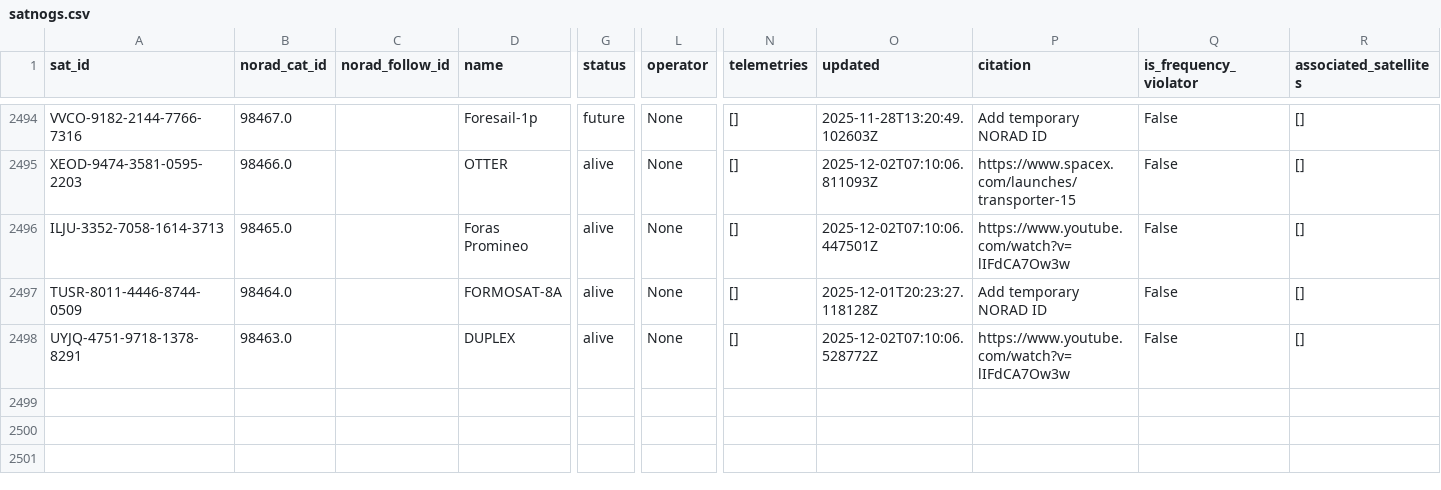
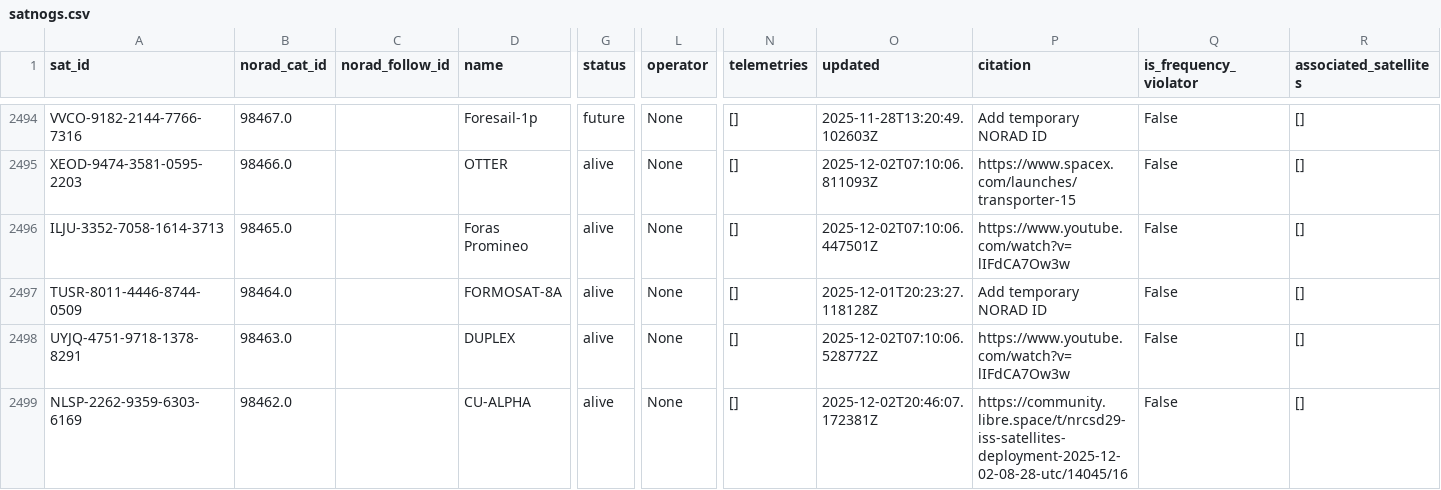
Before and after one commit to palewire/amateur-satellite-database, a CSV file: data/satnogs.csv, drawn as a sheet; only a part is shown, gaps mark what is left out; rows hold the shown columns only; the diff names each change by its address in the sheet, - before the commit and + after, or states it on an @@ line.

```diff
--- a/data/satnogs.csv
+++ b/data/satnogs.csv
+row 2499: NLSP-2262-9359-6303-6169 | 98462.0 |  | CU-ALPHA | alive | None | [] | 2025-12-02T20:46:07.172381Z | https://community.libre.space/t/nrcsd29-iss-satellites-deployment-2025-12-02-08-28-utc/14045/16 | False | []
```
Also changed, not shown: 1 other file.
